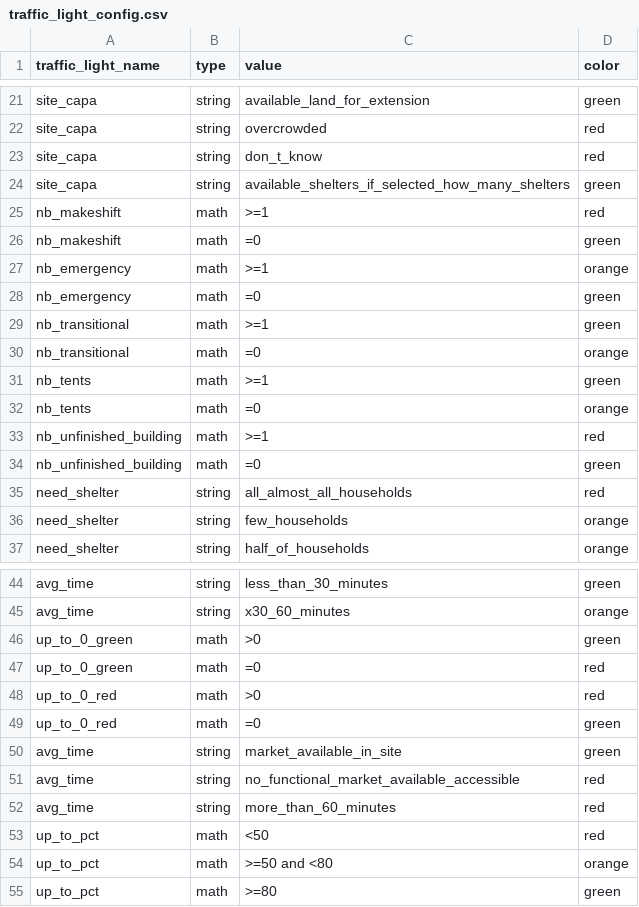
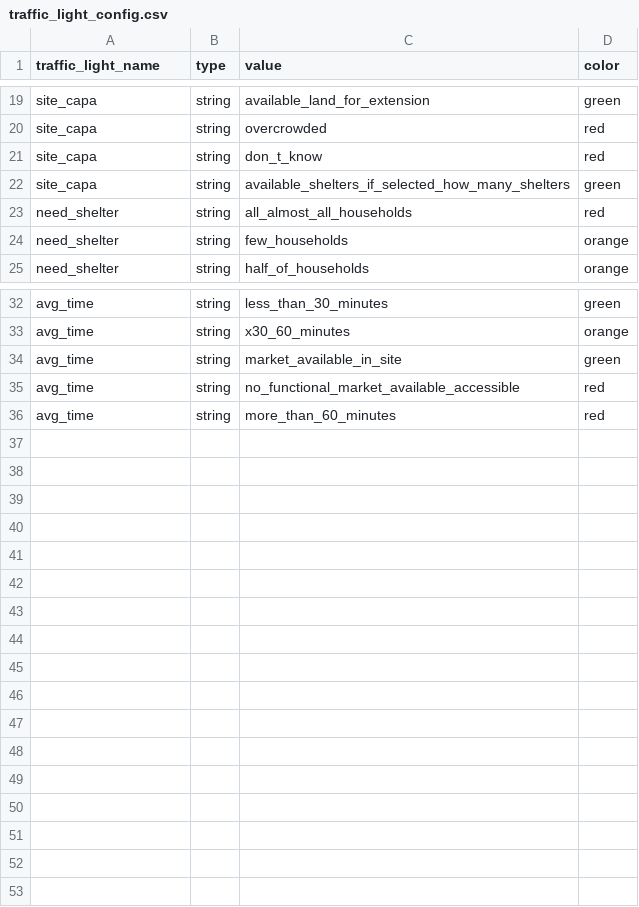
Before and after one commit to CartONG/opsmap-datasets, a CSV file: yemen/FDF/traffic_light_config.csv, drawn as a sheet; only a part is shown, gaps mark what is left out; the diff covers the shown part only; the diff names each change by its address in the sheet, - before the commit and + after, or states it on an @@ line.

Commit message:
Update traffic_light_config.csv

```diff
--- a/yemen/FDF/traffic_light_config.csv
+++ b/yemen/FDF/traffic_light_config.csv
-row 25: nb_makeshift | math | >=1 | red
-row 26: nb_makeshift | math | =0 | green
-row 27: nb_emergency | math | >=1 | orange
-row 28: nb_emergency | math | =0 | green
-row 29: nb_transitional | math | >=1 | green
-row 30: nb_transitional | math | =0 | orange
-row 31: nb_tents | math | >=1 | green
-row 32: nb_tents | math | =0 | orange
-row 33: nb_unfinished_building | math | >=1 | red
-row 34: nb_unfinished_building | math | =0 | green
-row 46: up_to_0_green | math | >0 | green
-row 47: up_to_0_green | math | =0 | red
-row 48: up_to_0_red | math | >0 | red
-row 49: up_to_0_red | math | =0 | green
-row 53: up_to_pct | math | <50 | red
-row 54: up_to_pct | math | >=50 and <80 | orange
-row 55: up_to_pct | math | >=80 | green
```
Also changed, not shown: 2 removed rows elsewhere in this file.
